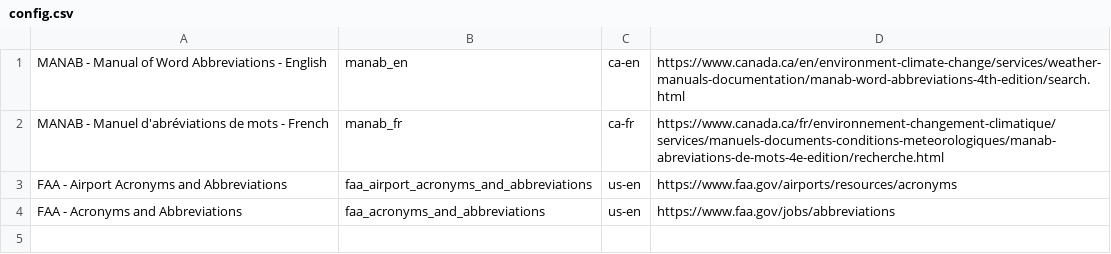
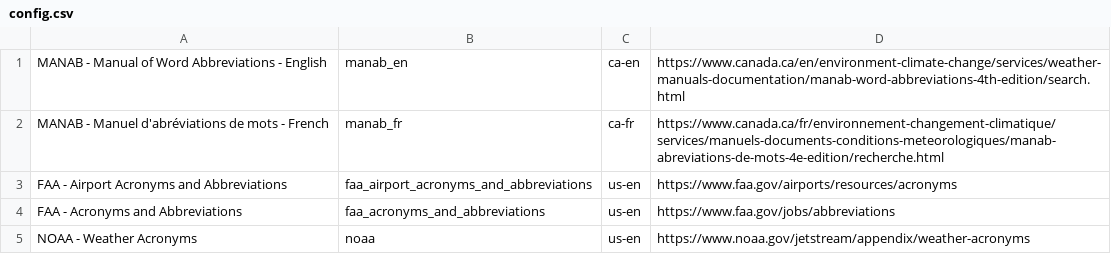
Before and after one commit to jnbdz/AeroDict, a CSV file: config/config.csv, drawn as a sheet.

```diff
--- a/config/config.csv
+++ b/config/config.csv
@@ -4 +4,2 @@
 "FAA - Acronyms and Abbreviations", "faa_acronyms_and_abbreviations", "us-en", "https://www.faa.gov/jobs/abbreviations"
+"NOAA - Weather Acronyms", "noaa", "us-en", "https://www.noaa.gov/jetstream/appendix/weather-acronyms"
```
Also changed, not shown: 13 other files.
